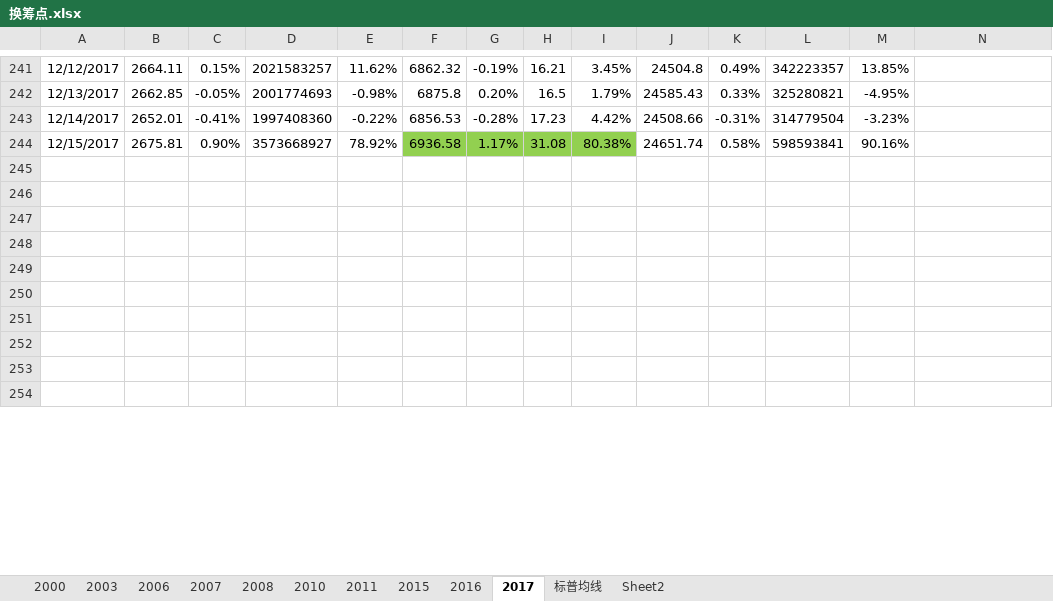
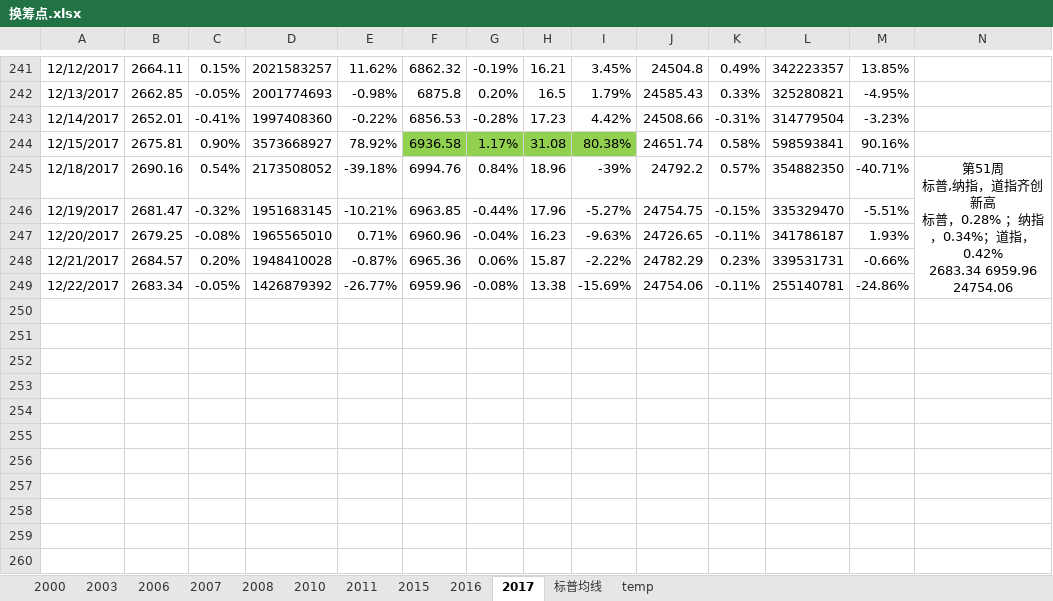
Before and after one commit to zhoutieqiang/doc, an Excel workbook: 换筹点.xlsx, sheet 2017, drawn as a sheet; only a part is shown, gaps mark what is left out; the shorter side is filled out with more unchanged rows; values as stored, in another font and other column widths than the file's, no borders; ↵ is a line break in a cell; the diff names each change by its address in the sheet, - before the commit and + after, or states it on an @@ line.

```diff
--- a/换筹点.xlsx (sheet 2017)
+++ b/换筹点.xlsx (sheet 2017)
-sheet tab: Sheet2
+sheet tab: temp
+row 245: 12/18/2017 | 2690.16 | 0.54% | 2173508052 | -39.18% | 6994.76 | 0.84% | 18.96 | -39% | 24792.2 | 0.57% | 354882350 | -40.71% | 第51周 ↵ 标普,纳指，道指齐创新高 ↵ 标普，0.28% ；纳指，0.34%；道指，0.42% ↵ 2683.34 6959.96 24754.06
+row 246: 12/19/2017 | 2681.47 | -0.32% | 1951683145 | -10.21% | 6963.85 | -0.44% | 17.96 | -5.27% | 24754.75 | -0.15% | 335329470 | -5.51%
+row 247: 12/20/2017 | 2679.25 | -0.08% | 1965565010 | 0.71% | 6960.96 | -0.04% | 16.23 | -9.63% | 24726.65 | -0.11% | 341786187 | 1.93%
+row 248: 12/21/2017 | 2684.57 | 0.20% | 1948410028 | -0.87% | 6965.36 | 0.06% | 15.87 | -2.22% | 24782.29 | 0.23% | 339531731 | -0.66%
+row 249: 12/22/2017 | 2683.34 | -0.05% | 1426879392 | -26.77% | 6959.96 | -0.08% | 13.38 | -15.69% | 24754.06 | -0.11% | 255140781 | -24.86%
+row 250: (empty)
+row 251: (empty)
+row 252: (empty)
+row 253: (empty)
+row 254: (empty)
```
Also changed, not shown: sheet temp, 1 other file.
